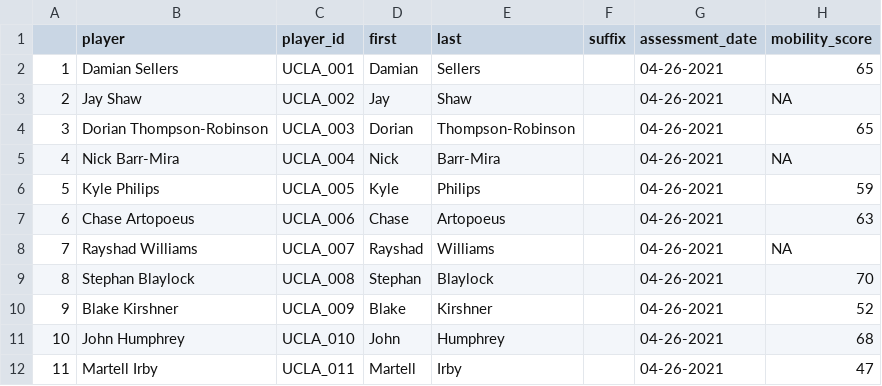
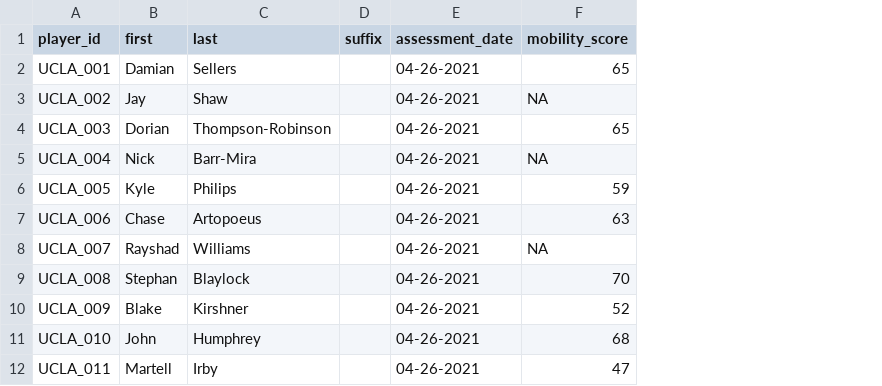
Before and after one commit to breakawaydata/csu-app, a CSV file: src/data/production/balance_data.csv, drawn as a sheet; only a part is shown; the diff names each change by its address in the sheet, - before the commit and + after, or states it on an @@ line.

Commit message:
Fixing csv files in data/production

```diff
--- a/src/data/production/balance_data.csv
+++ b/src/data/production/balance_data.csv
-column A, rows 2-12: 1 | 2 | 3 | 4 | 5 | 6 | 7 | 8 | 9 | 10 | 11
-column B (player), rows 2-12: Damian Sellers | Jay Shaw | Dorian Thompson-Robinson | Nick Barr-Mira | Kyle Philips | Chase Artopoeus | Rayshad Williams | Stephan Blaylock | Blake Kirshner | John Humphrey | Martell Irby
```
Also changed, not shown: src/data/production/anthro_data.csv, src/data/production/explosion_data.csv, 12 other files.
